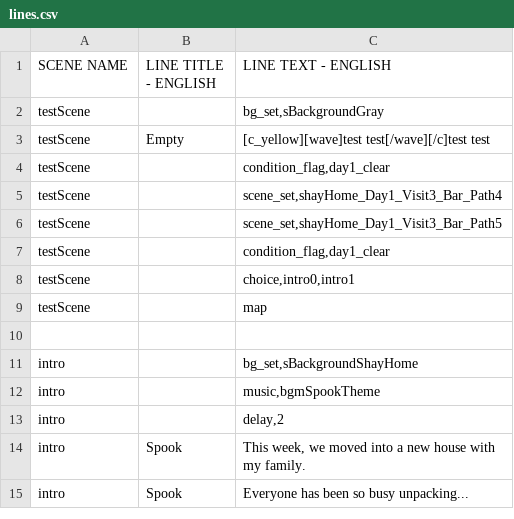
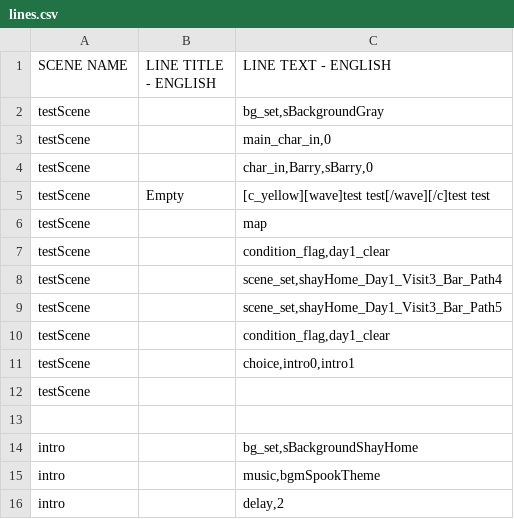
Before and after one commit to kazak29/Spooktober_2026_GameJam, a CSV file: datafiles/lines.csv, drawn as a sheet; only a part is shown; the shorter side is filled out with more unchanged rows.

```diff
--- a/datafiles/lines.csv
+++ b/datafiles/lines.csv
@@ -2,3 +2,6 @@ SCENE NAME,LINE TITLE - ENGLISH,LINE TEXT - ENGLISH
 testScene,,"bg_set,sBackgroundGray"
+testScene,,"main_char_in,0"
+testScene,,"char_in,Barry,sBarry,0"
 testScene,Empty,[c_yellow][wave]test test[/wave][/c]test test
+testScene,,map
 testScene,,"condition_flag,day1_clear"
@@ -8,3 +11,3 @@ testScene,,"condition_flag,day1_clear"
 testScene,,"choice,intro0,intro1"
-testScene,,map
+testScene,,
 ,,
```
Also changed, not shown: 8 other files.
